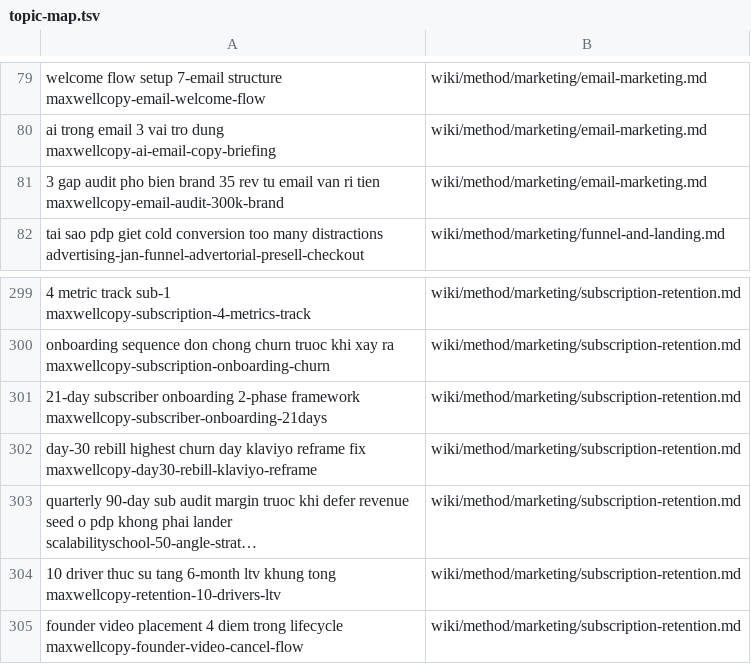
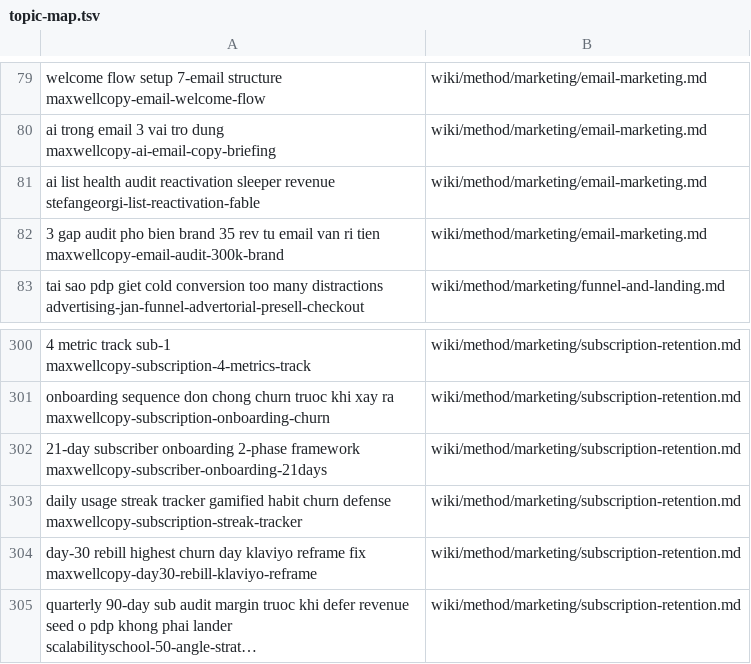
Before and after one commit to unicorn-monster/obsidian-huy, a TSV file: .brain/topic-map.tsv, drawn as a sheet; only a part is shown, gaps mark what is left out; the shorter side is filled out with more unchanged rows; the diff names each change by its address in the sheet, - before the commit and + after, or states it on an @@ line.

```diff
--- a/.brain/topic-map.tsv
+++ b/.brain/topic-map.tsv
+row 81: ai list health audit reactivation sleeper revenue stefangeorgi-list-reactivation-fable | wiki/method/marketing/email-marketing.md
+row 303: daily usage streak tracker gamified habit churn defense maxwellcopy-subscription-streak-tracker | wiki/method/marketing/subscription-retention.md
```
Also changed, not shown: .brain/catalogue.tsv, 5 other files.
